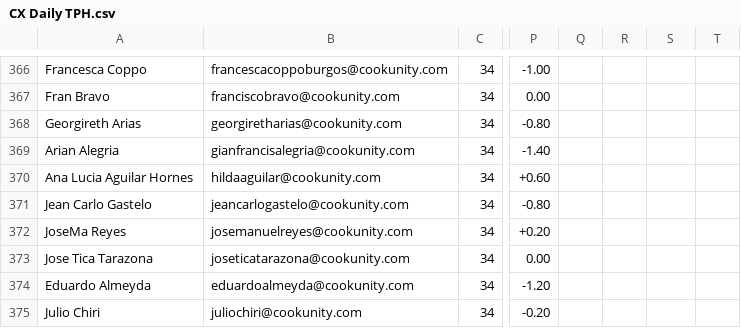
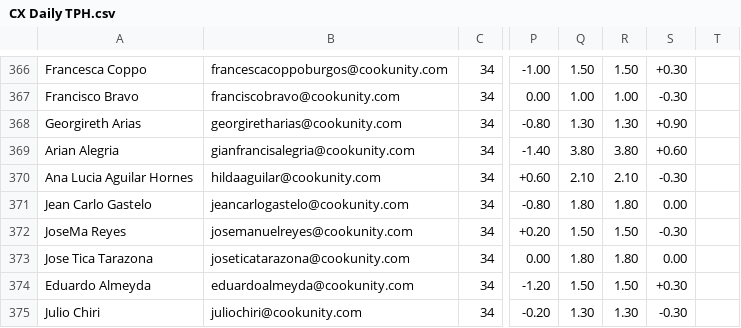
Before and after one commit to diegoenriquez-cook/CX-Onboarding, a CSV file: CX Daily TPH.csv, drawn as a sheet; only a part is shown, gaps mark what is left out; the diff covers the shown part only; the diff names each change by its address in the sheet, - before the commit and + after, or states it on an @@ line.

```diff
--- a/CX Daily TPH.csv
+++ b/CX Daily TPH.csv
-Q366: (empty)
+Q366: 1.50
-R366: (empty)
+R366: 1.50
-S366: (empty)
+S366: +0.30
-A367: Fran Bravo
+A367: Francisco Bravo
-Q367: (empty)
+Q367: 1.00
-R367: (empty)
+R367: 1.00
-S367: (empty)
+S367: -0.30
-Q368: (empty)
+Q368: 1.30
-R368: (empty)
+R368: 1.30
-S368: (empty)
+S368: +0.90
-Q369: (empty)
+Q369: 3.80
-R369: (empty)
+R369: 3.80
-S369: (empty)
+S369: +0.60
-Q370: (empty)
+Q370: 2.10
-R370: (empty)
+R370: 2.10
-S370: (empty)
+S370: -0.30
-Q371: (empty)
+Q371: 1.80
-R371: (empty)
+R371: 1.80
-S371: (empty)
+S371: 0.00
-Q372: (empty)
+Q372: 1.50
-R372: (empty)
+R372: 1.50
-S372: (empty)
+S372: -0.30
-Q373: (empty)
+Q373: 1.80
-R373: (empty)
+R373: 1.80
-S373: (empty)
+S373: 0.00
-Q374: (empty)
+Q374: 1.50
-R374: (empty)
+R374: 1.50
-S374: (empty)
+S374: +0.30
-Q375: (empty)
+Q375: 1.30
-R375: (empty)
+R375: 1.30
-S375: (empty)
+S375: -0.30
```
Also changed, not shown: 61 edited cells elsewhere in this file.
